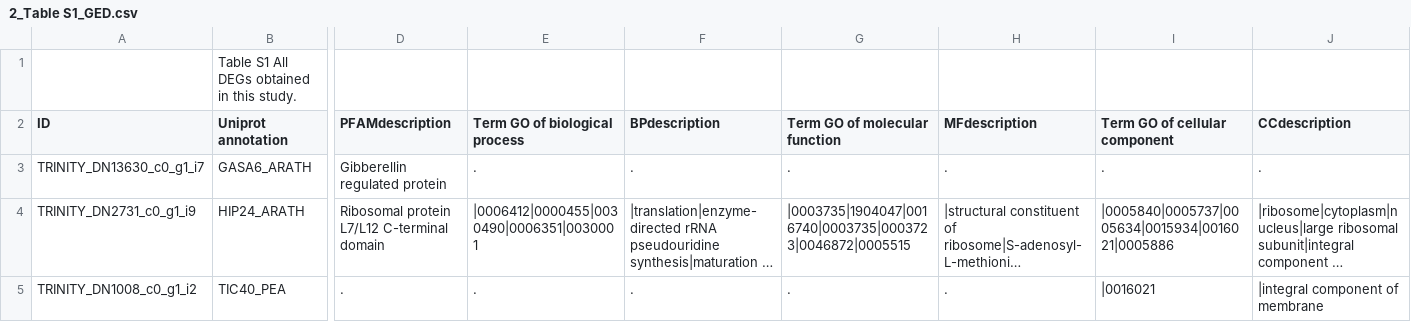
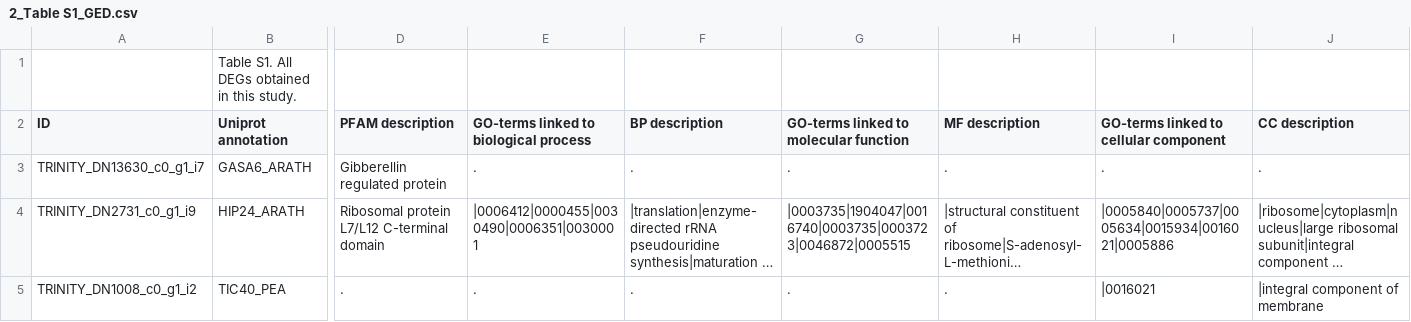
Before and after one commit to Andrea-H-M/Vanilla_TFF, a CSV file: 4SupplementaryMaterials/2_Table S1_GED.csv, drawn as a sheet; only a part is shown, gaps mark what is left out; long unchanged cells end in …; the diff names each change by its address in the sheet, - before the commit and + after, or states it on an @@ line.

```diff
--- a/4SupplementaryMaterials/2_Table S1_GED.csv
+++ b/4SupplementaryMaterials/2_Table S1_GED.csv
-B1 (Uniprot annotation): Table S1 All DEGs obtained in this study.
+B1 (Uniprot annotation): Table S1. All DEGs obtained in this study.
-D2: PFAMdescription
+D2: PFAM description
-E2: Term GO of biological process
+E2: GO-terms linked to biological process
-F2: BPdescription
+F2: BP description
-G2: Term GO of molecular function
+G2: GO-terms linked to molecular function
-H2: MFdescription
+H2: MF description
-I2: Term GO of cellular component
+I2: GO-terms linked to cellular component
-J2: CCdescription
+J2: CC description
```
Also changed, not shown: 4SupplementaryMaterials/3_Table S2_GED_Pre-pol_vs_Pol.csv, 4SupplementaryMaterials/4_Table S3_GED_Pre-pol_vs_PostPol.csv, 13 other files.
